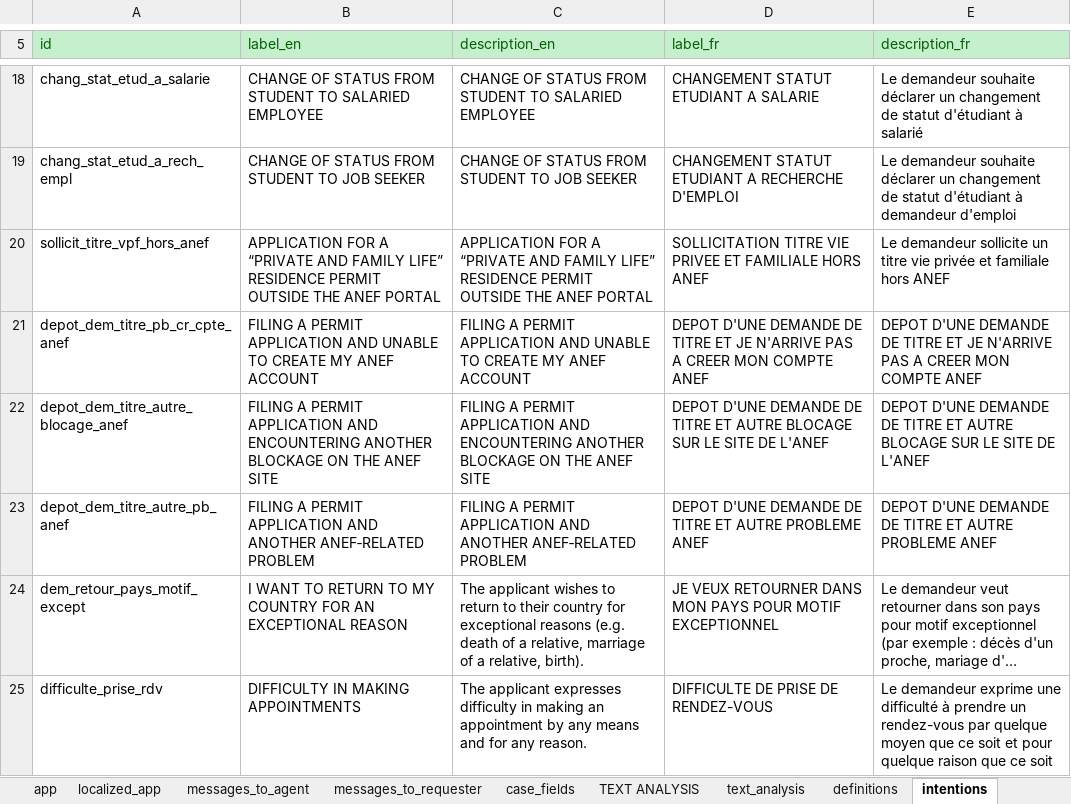
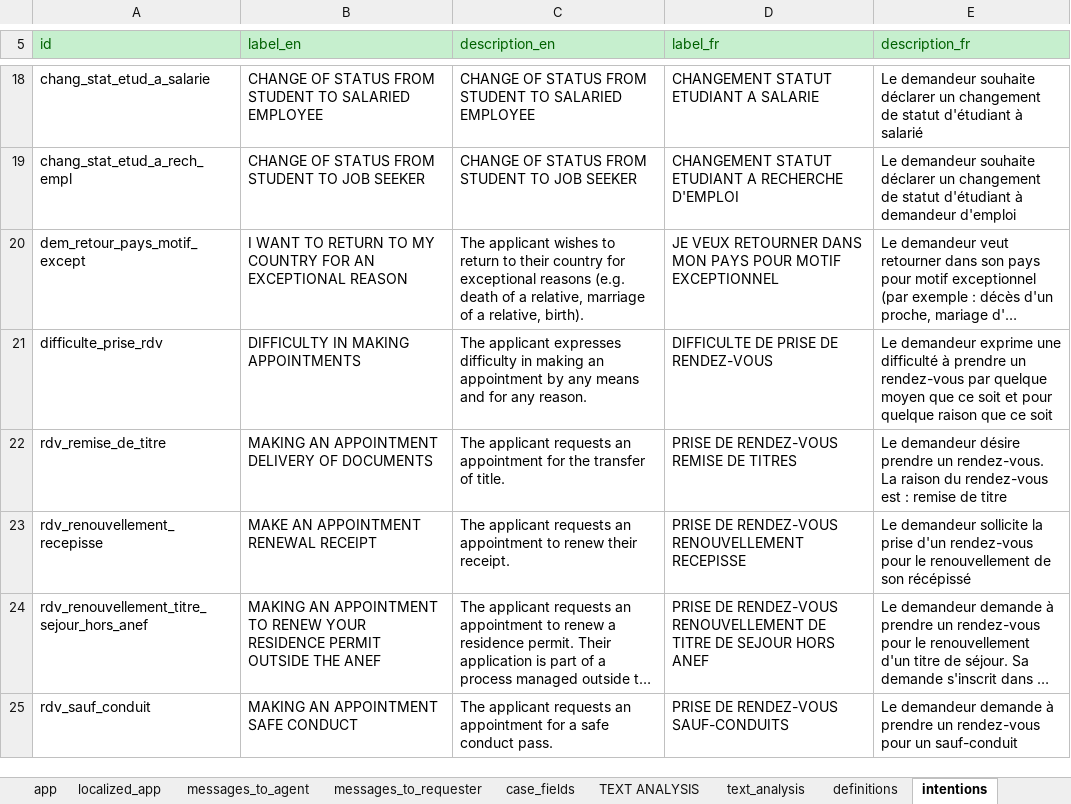
Before and after one commit to athena-ceo/trusted-service, an Excel workbook: runtime/apps/delphes78/delphes78.xlsx, sheet intentions, drawn as a sheet; only a part is shown, gaps mark what is left out; the shorter side is filled out with more unchanged rows; long unchanged cells end in …; values as stored, in another font and other column widths than the file's, no borders; the diff names each change by its address in the sheet, - before the commit and + after, or states it on an @@ line.

Commit message:
Update delphes78.xslx

```diff
--- a/runtime/apps/delphes78/delphes78.xlsx (sheet intentions)
+++ b/runtime/apps/delphes78/delphes78.xlsx (sheet intentions)
-row 20: sollicit_titre_vpf_hors_anef | APPLICATION FOR A “PRIVATE AND FAMILY LIFE” RESIDENCE PERMIT OUTSIDE THE ANEF PORTAL | APPLICATION FOR A “PRIVATE AND FAMILY LIFE” RESIDENCE PERMIT OUTSIDE THE ANEF PORTAL | SOLLICITATION TITRE VIE PRIVEE ET FAMILIALE HORS ANEF | Le demandeur sollicite un titre vie privée et familiale hors ANEF
-row 21: depot_dem_titre_pb_cr_cpte_anef | FILING A PERMIT APPLICATION AND UNABLE TO CREATE MY ANEF ACCOUNT | FILING A PERMIT APPLICATION AND UNABLE TO CREATE MY ANEF ACCOUNT | DEPOT D'UNE DEMANDE DE TITRE ET JE N'ARRIVE PAS A CREER MON COMPTE ANEF | DEPOT D'UNE DEMANDE DE TITRE ET JE N'ARRIVE PAS A CREER MON COMPTE ANEF
-row 22: depot_dem_titre_autre_blocage_anef | FILING A PERMIT APPLICATION AND ENCOUNTERING ANOTHER BLOCKAGE ON THE ANEF SITE | FILING A PERMIT APPLICATION AND ENCOUNTERING ANOTHER BLOCKAGE ON THE ANEF SITE | DEPOT D'UNE DEMANDE DE TITRE ET AUTRE BLOCAGE SUR LE SITE DE L'ANEF | DEPOT D'UNE DEMANDE DE TITRE ET AUTRE BLOCAGE SUR LE SITE DE L'ANEF
-row 23: depot_dem_titre_autre_pb_anef | FILING A PERMIT APPLICATION AND ANOTHER ANEF‑RELATED PROBLEM | FILING A PERMIT APPLICATION AND ANOTHER ANEF‑RELATED PROBLEM | DEPOT D'UNE DEMANDE DE TITRE ET AUTRE PROBLEME ANEF | DEPOT D'UNE DEMANDE DE TITRE ET AUTRE PROBLEME ANEF
```
Also changed, not shown: runtime_dev/apps/delphes78/delphes78.xlsx.
